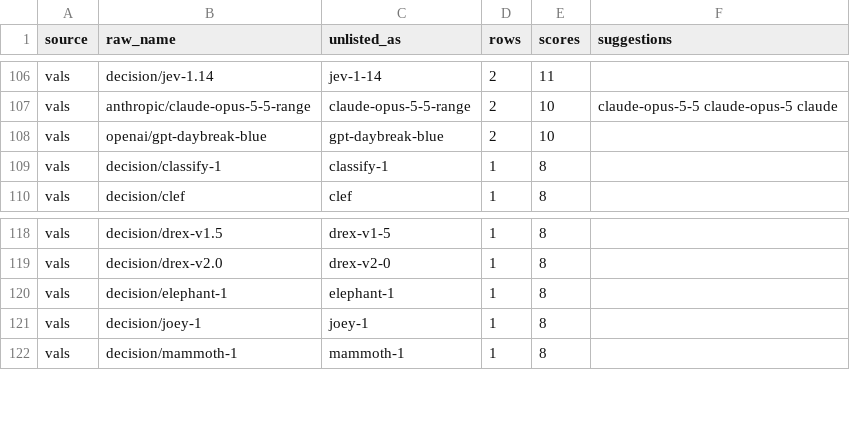
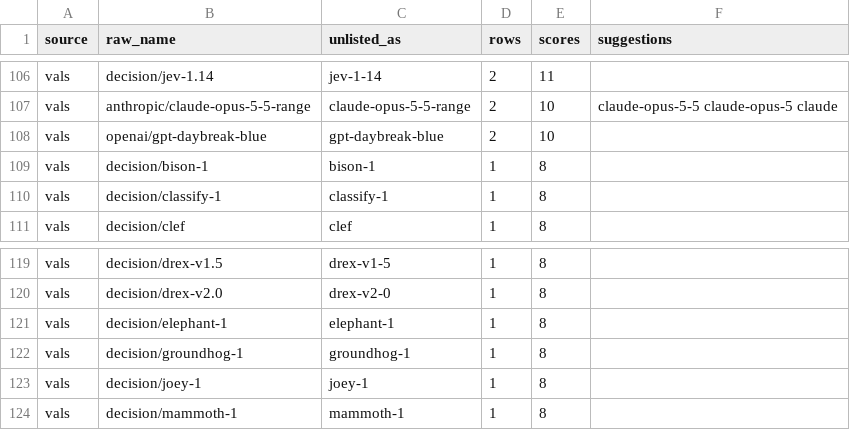
Before and after one commit to jshahbazi/llmbench, a CSV file: data/reports/unmatched.csv, drawn as a sheet; only a part is shown, gaps mark what is left out; the diff names each change by its address in the sheet, - before the commit and + after, or states it on an @@ line.

```diff
--- a/data/reports/unmatched.csv
+++ b/data/reports/unmatched.csv
+row 109: vals | decision/bison-1 | bison-1 | 1 | 8
+row 122: vals | decision/groundhog-1 | groundhog-1 | 1 | 8
```
Also changed, not shown: data/resolved/aliases.csv, data/resolved/unlisted.csv, 9 other files.
